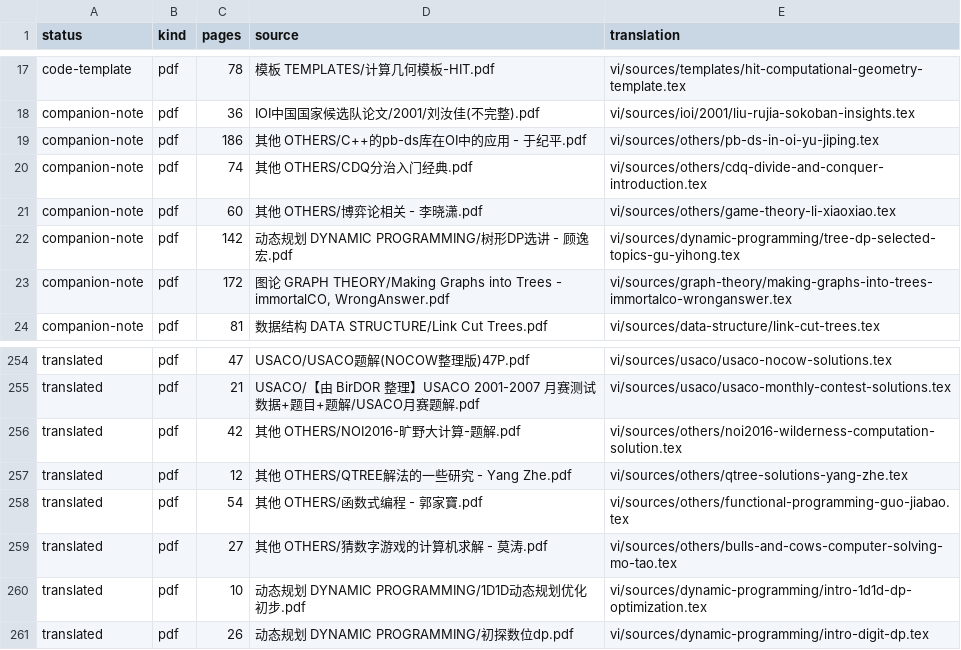
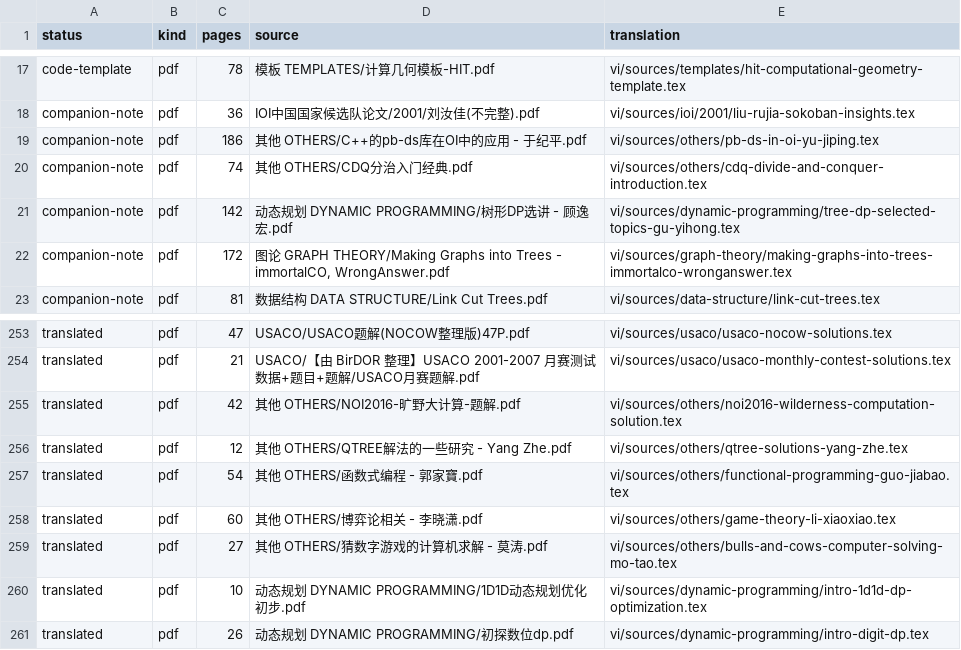
Before and after one commit to cuom1999/OI-Public-Library, a CSV file: vi/MANIFEST.csv, drawn as a sheet; only a part is shown, gaps mark what is left out.

Commit message:
Promote Li Xiaoxiao game theory slides

```diff
--- a/vi/MANIFEST.csv
+++ b/vi/MANIFEST.csv
@@ -20,3 +20,2 @@ companion-note,pdf,186,其他 OTHERS/C++的pb-ds库在OI中的应用 - 于纪平
 companion-note,pdf,74,其他 OTHERS/CDQ分治入门经典.pdf,vi/sources/others/cdq-divide-and-conquer-introduction.tex
-companion-note,pdf,60,其他 OTHERS/博弈论相关 - 李晓潇.pdf,vi/sources/others/game-theory-li-xiaoxiao.tex
 companion-note,pdf,142,动态规划 DYNAMIC PROGRAMMING/树形DP选讲 - 顾逸宏.pdf,vi/sources/dynamic-programming/tree-dp-selected-topics-gu-yihong.tex
@@ -258,2 +257,3 @@ translated,pdf,12,其他 OTHERS/QTREE解法的一些研究 - Yang Zhe.pdf,vi/sou
 translated,pdf,54,其他 OTHERS/函数式编程 - 郭家寶.pdf,vi/sources/others/functional-programming-guo-jiabao.tex
+translated,pdf,60,其他 OTHERS/博弈论相关 - 李晓潇.pdf,vi/sources/others/game-theory-li-xiaoxiao.tex
 translated,pdf,27,其他 OTHERS/猜数字游戏的计算机求解 - 莫涛.pdf,vi/sources/others/bulls-and-cows-computer-solving-mo-tao.tex
```
Also changed, not shown: 5 other files.
